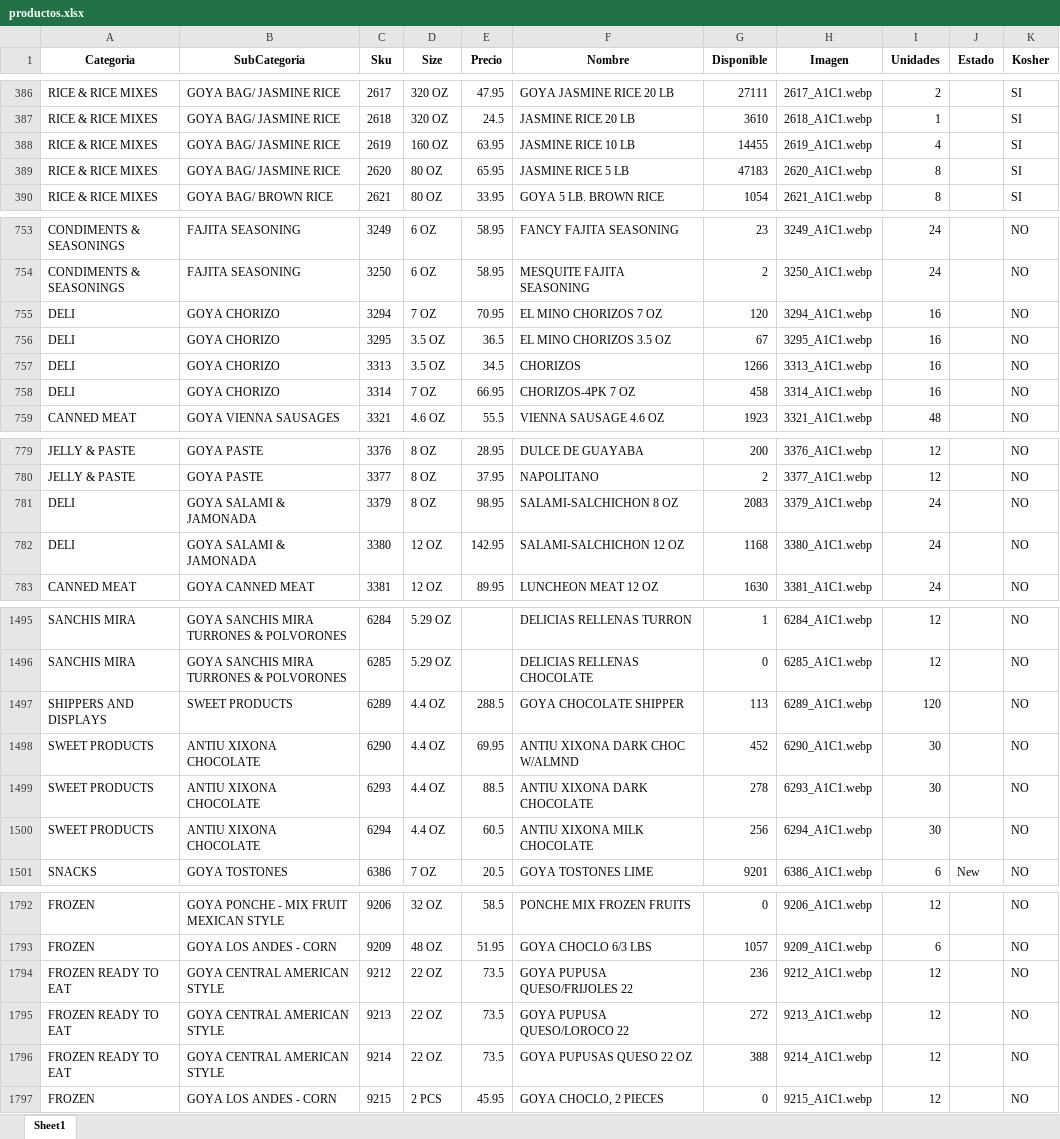
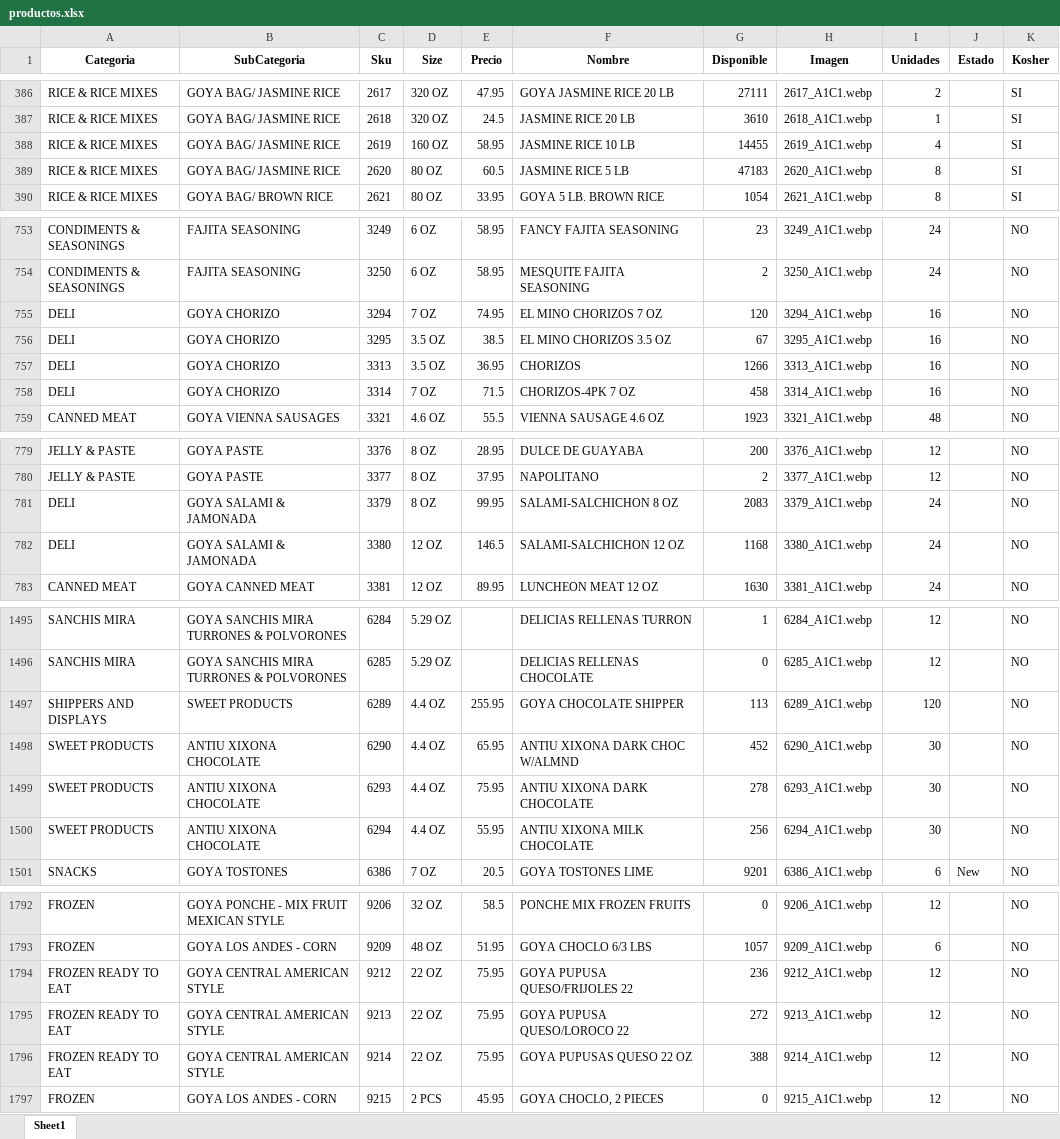
Before and after one commit to JamilJuez/jay-app, an Excel workbook: productos.xlsx, sheet Sheet1, drawn as a sheet; only a part is shown, gaps mark what is left out; values as stored, in another font and other column widths than the file's, no borders; the diff covers the shown part only; the diff names each change by its address in the sheet, - before the commit and + after, or states it on an @@ line.

Commit message:
actualizar precios

```diff
--- a/productos.xlsx (sheet Sheet1)
+++ b/productos.xlsx (sheet Sheet1)
-E388 (Precio): 63.95
+E388 (Precio): 58.95
-E389 (Precio): 65.95
+E389 (Precio): 60.5
-E755 (Precio): 70.95
+E755 (Precio): 74.95
-E756 (Precio): 36.5
+E756 (Precio): 38.5
-E757 (Precio): 34.5
+E757 (Precio): 36.95
-E758 (Precio): 66.95
+E758 (Precio): 71.5
-E781 (Precio): 98.95
+E781 (Precio): 99.95
-E782 (Precio): 142.95
+E782 (Precio): 146.5
-E1497 (Precio): 288.5
+E1497 (Precio): 255.95
-E1498 (Precio): 69.95
+E1498 (Precio): 65.95
-E1499 (Precio): 88.5
+E1499 (Precio): 75.95
-E1500 (Precio): 60.5
+E1500 (Precio): 55.95
-E1794:E1796 (Precio): 73.5
+E1794:E1796 (Precio): 75.95
```
Also changed, not shown: 49 edited cells elsewhere in this sheet, 3 other files.
